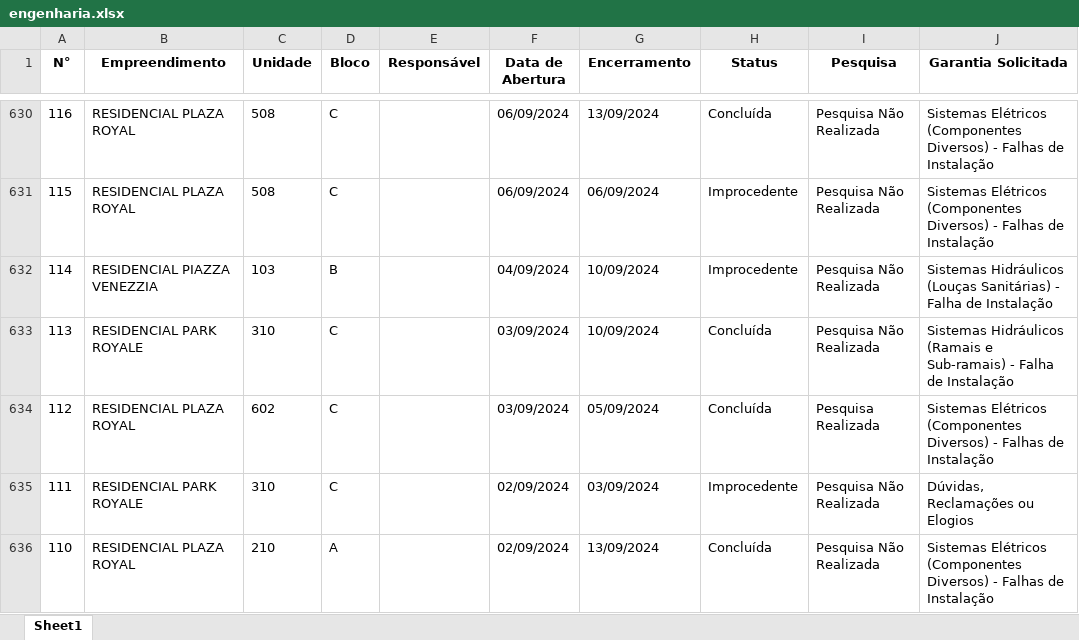
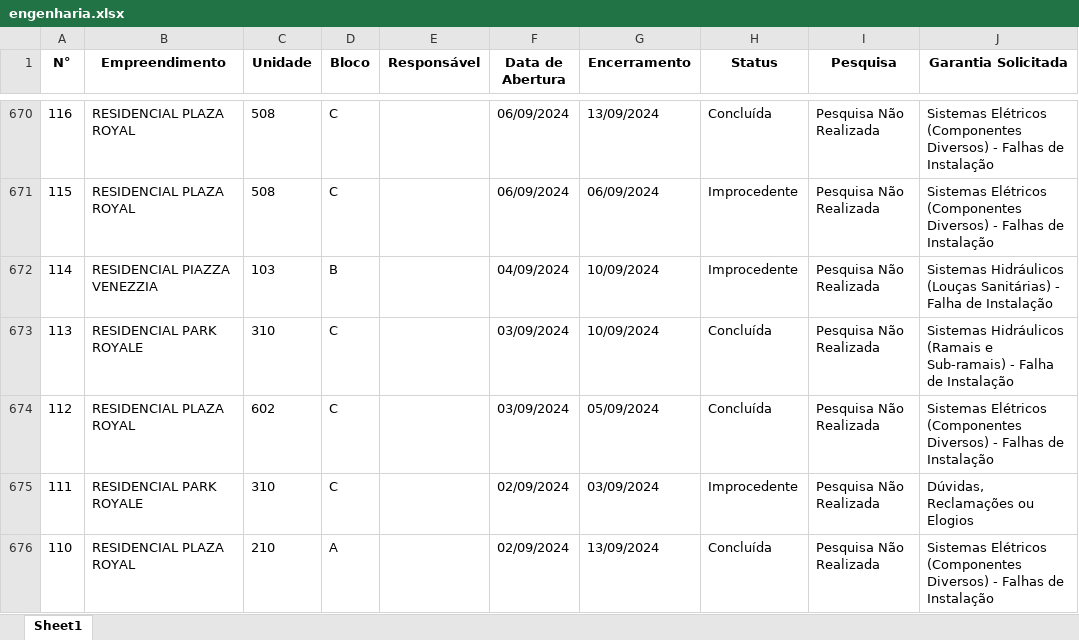
Before and after one commit to LucasOdeAntonio/pos_obra_r01, an Excel workbook: engenharia.xlsx, sheet Sheet1, drawn as a sheet; only a part is shown, gaps mark what is left out; values as stored, in another font and other column widths than the file's, no borders; addresses are those after the commit; the diff covers the shown part only; the diff names each change by its address in the sheet, - before the commit and + after, or states it on an @@ line.

```diff
--- a/engenharia.xlsx (sheet Sheet1)
+++ b/engenharia.xlsx (sheet Sheet1)
-I674 (Pesquisa): Pesquisa Realizada
+I674 (Pesquisa): Pesquisa Não Realizada
```
Also changed, not shown: 40 added rows and 19 edited cells elsewhere in this sheet, 4 other files.
